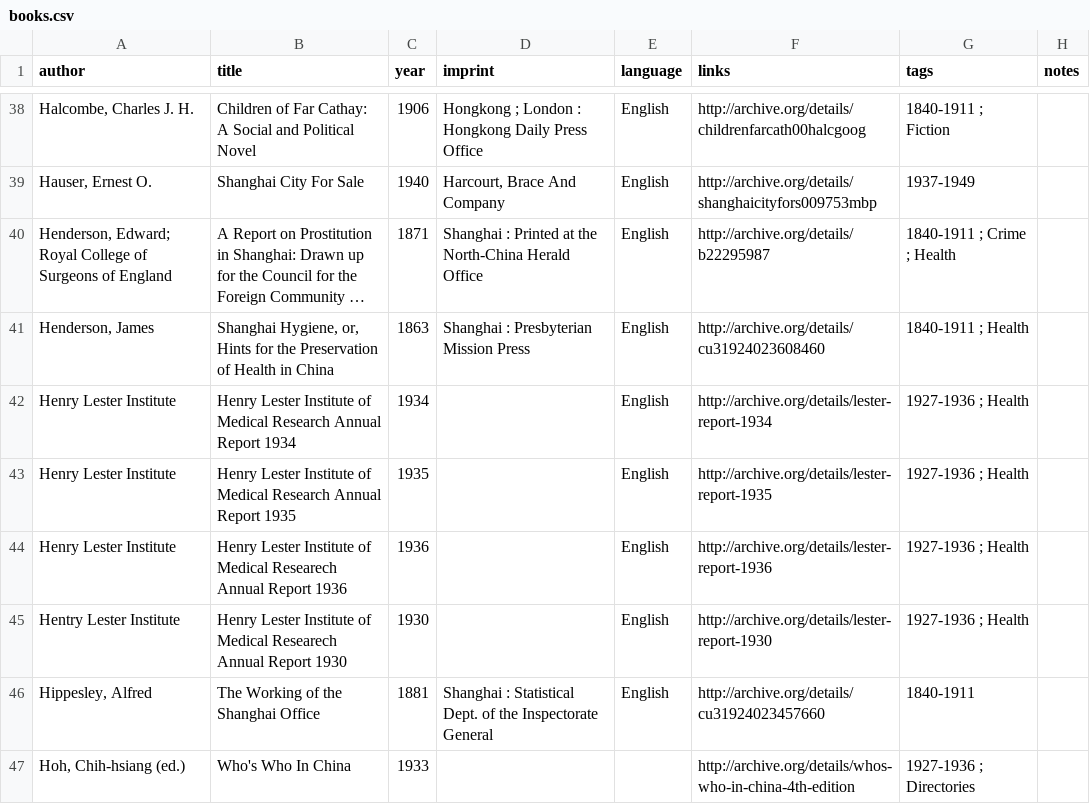
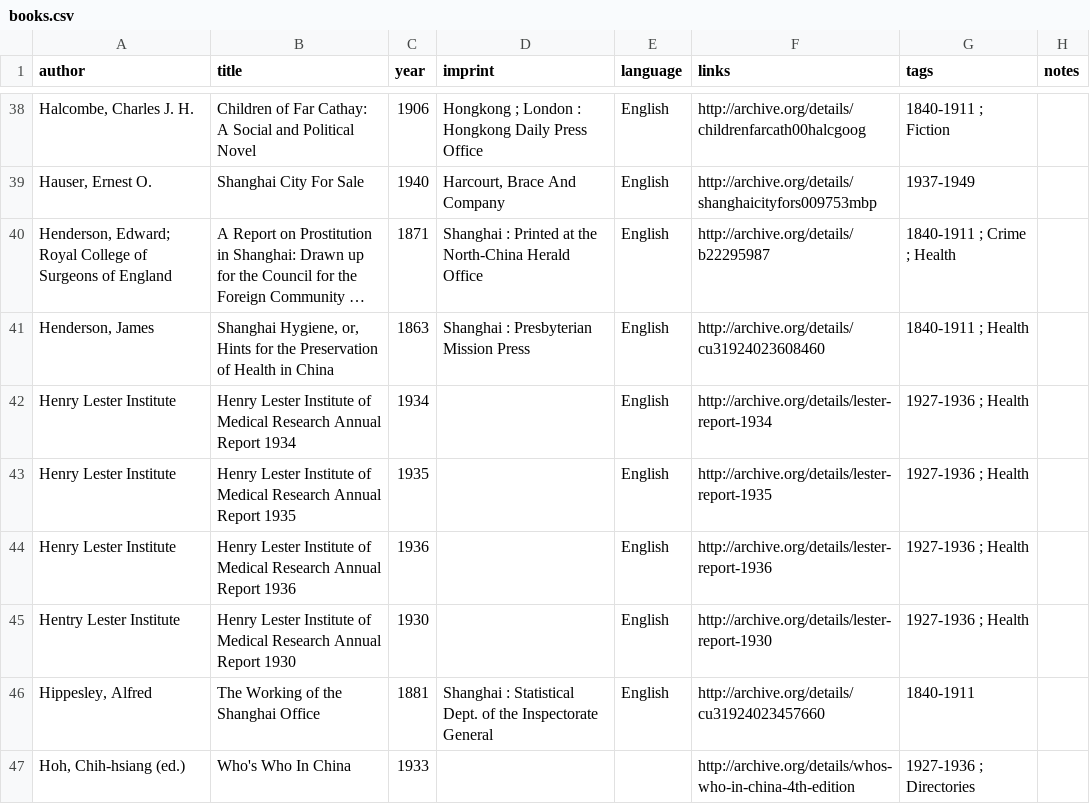
Before and after one commit to kmlawson/primary-sources, a CSV file: shanghai/page/books.csv, drawn as a sheet; only a part is shown, gaps mark what is left out; long unchanged cells end in ….

```diff
--- a/shanghai/page/books.csv
+++ b/shanghai/page/books.csv
@@ -43,4 +43,4 @@ Henry Lester Institute,Henry Lester Institute of Medical Research Annual Report
 Henry Lester Institute,Henry Lester Institute of Medical Research Annual Report 1935,1935,,English,http://archive.org/details/lester-report-1935,1927-1936 ; Health,
-Henry Lester Institute,Henry Lester Institute of Medical Researech Annual Report 1936,1936,,English,http://archive.org/details/lester-report-1936,1927-1936 ; Health,
-Hentry Lester Institute,Henry Lester Institute of Medical Researech Annual Report 1930,1930,,English,http://archive.org/details/lester-report-1930,1927-1936 ; Health,
+Henry Lester Institute,Henry Lester Institute of Medical Research Annual Report 1936,1936,,English,http://archive.org/details/lester-report-1936,1927-1936 ; Health,
+Hentry Lester Institute,Henry Lester Institute of Medical Research Annual Report 1930,1930,,English,http://archive.org/details/lester-report-1930,1927-1936 ; Health,
 "Hippesley, Alfred",The Working of the Shanghai Office,1881,Shanghai : Statistical Dept. of the Inspectorate General,English,http://archive.org/details/cu31924023457660,1840-1911,
```
Also changed, not shown: korea/page/books.csv, missionaries/page/books.csv, 25 other files.
